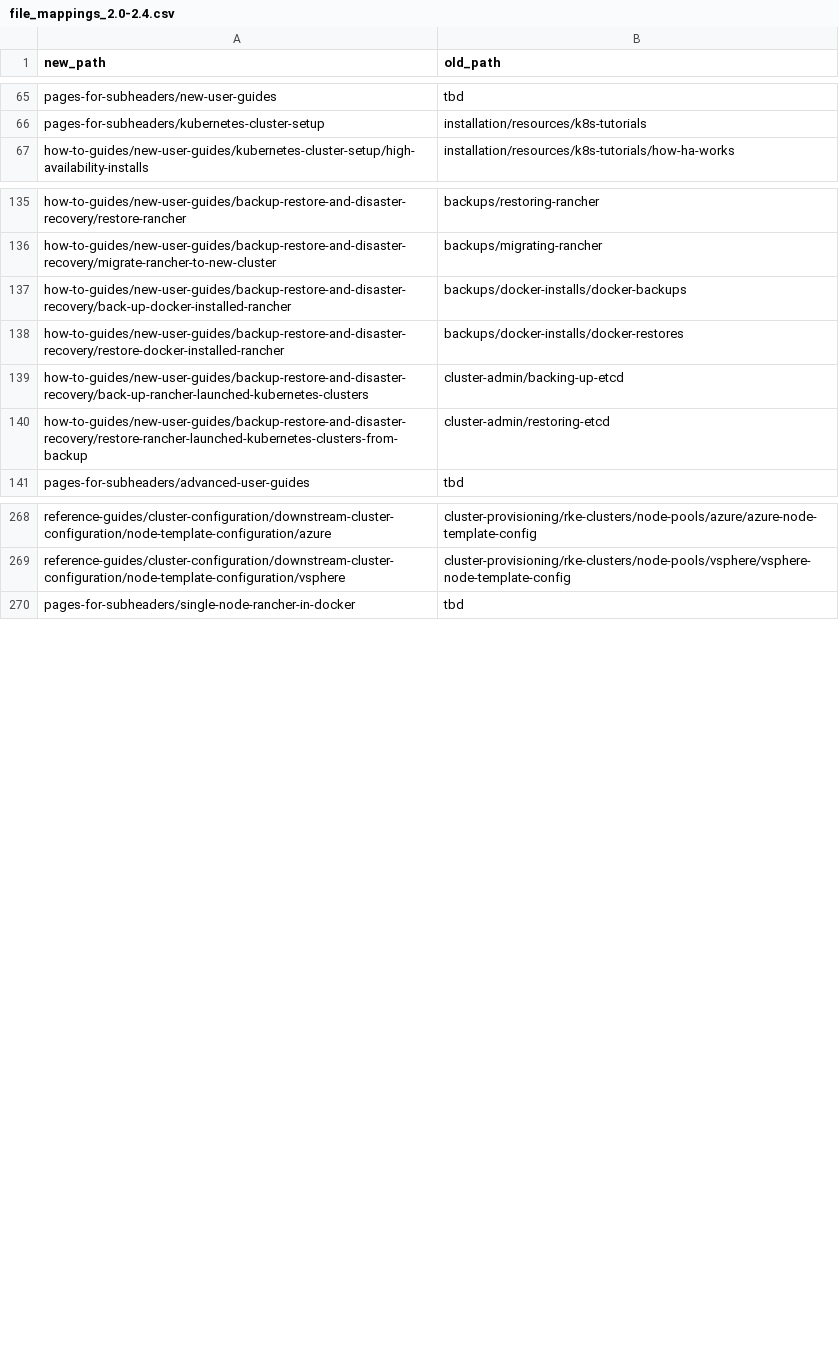
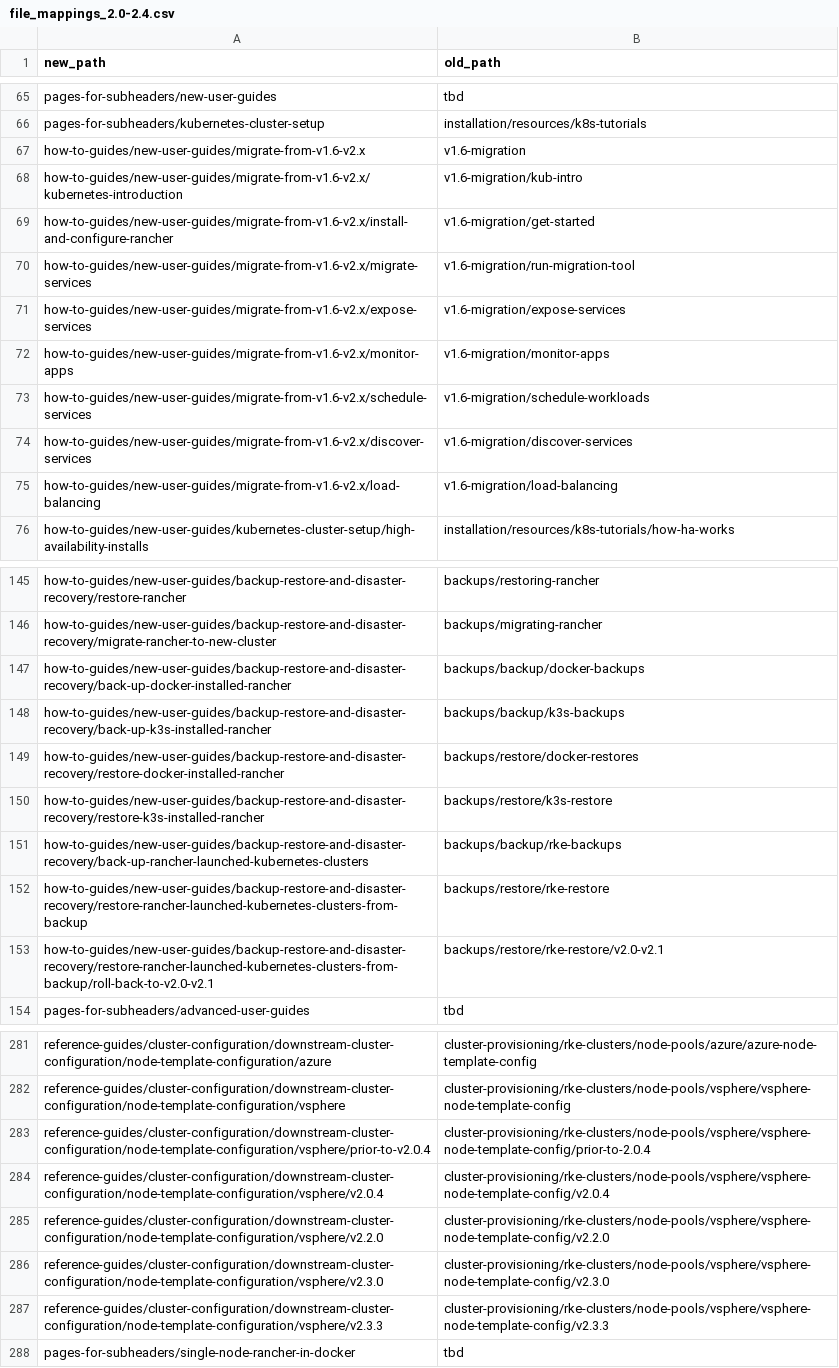
Before and after one commit to btat/rm-migration-helpers, a CSV file: file_mappings_2.0-2.4.csv, drawn as a sheet; only a part is shown, gaps mark what is left out; the diff covers the shown part only.

Commit message:
Update mappings

```diff
--- a/file_mappings_2.0-2.4.csv
+++ b/file_mappings_2.0-2.4.csv
@@ -66,2 +66,11 @@ pages-for-subheaders/new-user-guides, tbd
 pages-for-subheaders/kubernetes-cluster-setup, installation/resources/k8s-tutorials
+how-to-guides/new-user-guides/migrate-from-v1.6-v2.x, v1.6-migration
+how-to-guides/new-user-guides/migrate-from-v1.6-v2.x/kubernetes-introduction, v1.6-migration/kub-intro
+how-to-guides/new-user-guides/migrate-from-v1.6-v2.x/install-and-configure-rancher, v1.6-migration/get-started
+how-to-guides/new-user-guides/migrate-from-v1.6-v2.x/migrate-services, v1.6-migration/run-migration-tool
+how-to-guides/new-user-guides/migrate-from-v1.6-v2.x/expose-services, v1.6-migration/expose-services
+how-to-guides/new-user-guides/migrate-from-v1.6-v2.x/monitor-apps, v1.6-migration/monitor-apps
+how-to-guides/new-user-guides/migrate-from-v1.6-v2.x/schedule-services, v1.6-migration/schedule-workloads
+how-to-guides/new-user-guides/migrate-from-v1.6-v2.x/discover-services, v1.6-migration/discover-services
+how-to-guides/new-user-guides/migrate-from-v1.6-v2.x/load-balancing, v1.6-migration/load-balancing
 how-to-guides/new-user-guides/kubernetes-cluster-setup/high-availability-installs, installation/resources/k8s-tutorials/how-ha-works
@@ -136,6 +146,9 @@ how-to-guides/new-user-guides/backup-restore-and-disaster-recovery/restore-ranch
 how-to-guides/new-user-guides/backup-restore-and-disaster-recovery/migrate-rancher-to-new-cluster, backups/migrating-rancher
-how-to-guides/new-user-guides/backup-restore-and-disaster-recovery/back-up-docker-installed-rancher, backups/docker-installs/docker-backups
-how-to-guides/new-user-guides/backup-restore-and-disaster-recovery/restore-docker-installed-rancher, backups/docker-installs/docker-restores
-how-to-guides/new-user-guides/backup-restore-and-disaster-recovery/back-up-rancher-launched-kubernetes-clusters, cluster-admin/backing-up-etcd
-how-to-guides/new-user-guides/backup-restore-and-disaster-recovery/restore-rancher-launched-kubernetes-clusters-from-backup, cluster-admin/restoring-etcd
+how-to-guides/new-user-guides/backup-restore-and-disaster-recovery/back-up-docker-installed-rancher, backups/backup/docker-backups
+how-to-guides/new-user-guides/backup-restore-and-disaster-recovery/back-up-k3s-installed-rancher, backups/backup/k3s-backups
+how-to-guides/new-user-guides/backup-restore-and-disaster-recovery/restore-docker-installed-rancher, backups/restore/docker-restores
+ how-to-guides/new-user-guides/backup-restore-and-disaster-recovery/restore-k3s-installed-rancher, backups/restore/k3s-restore
+how-to-guides/new-user-guides/backup-restore-and-disaster-recovery/back-up-rancher-launched-kubernetes-clusters, backups/backup/rke-backups
+how-to-guides/new-user-guides/backup-restore-and-disaster-recovery/restore-rancher-launched-kubernetes-clusters-from-backup, backups/restore/rke-restore
+how-to-guides/new-user-guides/backup-restore-and-disaster-recovery/restore-rancher-launched-kubernetes-clusters-from-backup/roll-back-to-v2.0-v2.1, backups/restore/rke-restore/v2.0-v2.1
 pages-for-subheaders/advanced-user-guides, tbd
@@ -269,2 +282,7 @@ reference-guides/cluster-configuration/downstream-cluster-configuration/node-tem
 reference-guides/cluster-configuration/downstream-cluster-configuration/node-template-configuration/vsphere, cluster-provisioning/rke-clusters/node-pools/vsphere/vsphere-node-template-config
+reference-guides/cluster-configuration/downstream-cluster-configuration/node-template-configuration/vsphere/prior-to-v2.0.4, cluster-provisioning/rke-clusters/node-pools/vsphere/vsphere-node-template-config/prior-to-2.0.4
+reference-guides/cluster-configuration/downstream-cluster-configuration/node-template-configuration/vsphere/v2.0.4, cluster-provisioning/rke-clusters/node-pools/vsphere/vsphere-node-template-config/v2.0.4
+reference-guides/cluster-configuration/downstream-cluster-configuration/node-template-configuration/vsphere/v2.2.0, cluster-provisioning/rke-clusters/node-pools/vsphere/vsphere-node-template-config/v2.2.0
+reference-guides/cluster-configuration/downstream-cluster-configuration/node-template-configuration/vsphere/v2.3.0, cluster-provisioning/rke-clusters/node-pools/vsphere/vsphere-node-template-config/v2.3.0
+reference-guides/cluster-configuration/downstream-cluster-configuration/node-template-configuration/vsphere/v2.3.3, cluster-provisioning/rke-clusters/node-pools/vsphere/vsphere-node-template-config/v2.3.3
 pages-for-subheaders/single-node-rancher-in-docker, tbd
```
Also changed, not shown: 5 added rows and 1 edited cell elsewhere in this file, file_mappings_2.5.csv.
